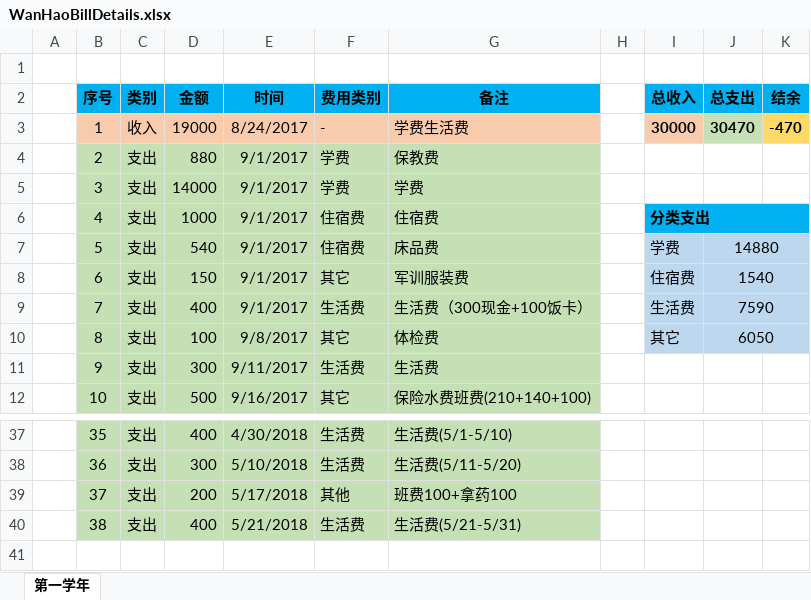
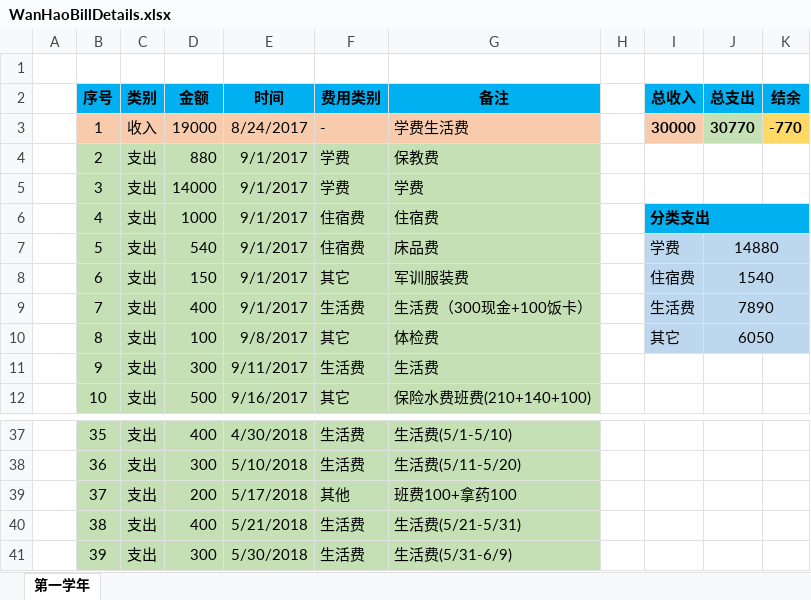
Before and after one commit to Wongfu/WanhaoBillDetails, an Excel workbook: WanHaoBillDetails.xlsx, sheet 第一学年, drawn as a sheet; only a part is shown, gaps mark what is left out; values as stored, in another font and other column widths than the file's, no borders; the diff names each change by its address in the sheet, - before the commit and + after, or states it on an @@ line.

Commit message:
Update on 2018-05-30, 支出生活费300

```diff
--- a/WanHaoBillDetails.xlsx (sheet 第一学年)
+++ b/WanHaoBillDetails.xlsx (sheet 第一学年)
-J3 (总支出): 30470
+J3 (总支出): 30770
-K3 (结余): -470
+K3 (结余): -770
-J9 (总支出): 7590
+J9 (总支出): 7890
+row 41:  | 39 | 支出 | 300 | 5/30/2018 | 生活费 | 生活费(5/31-6/9)
```
